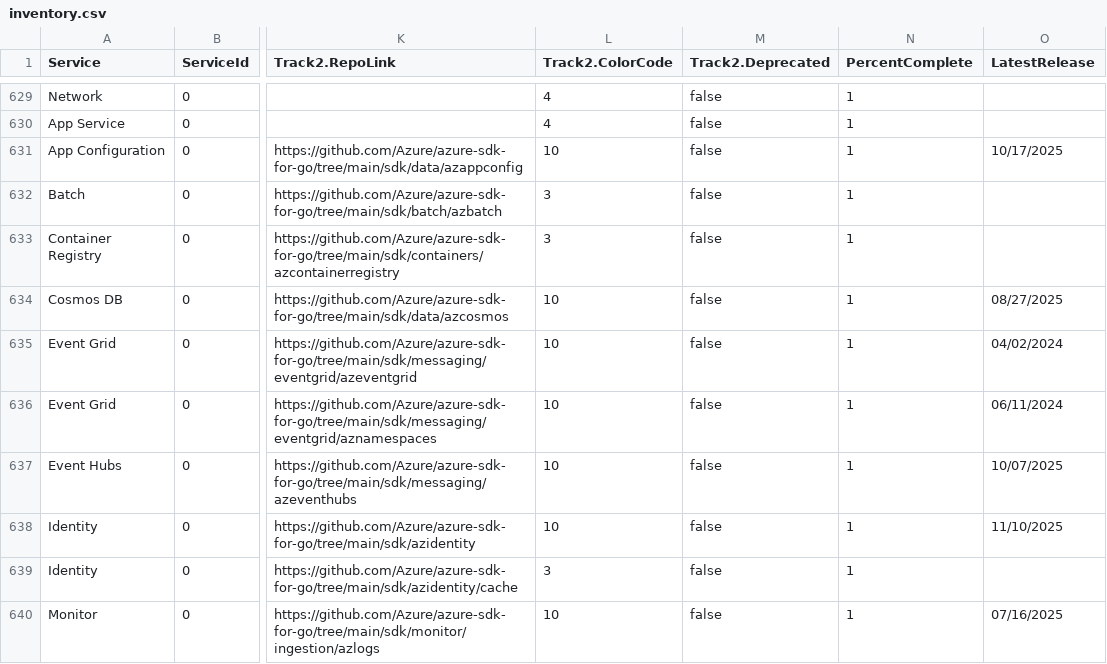
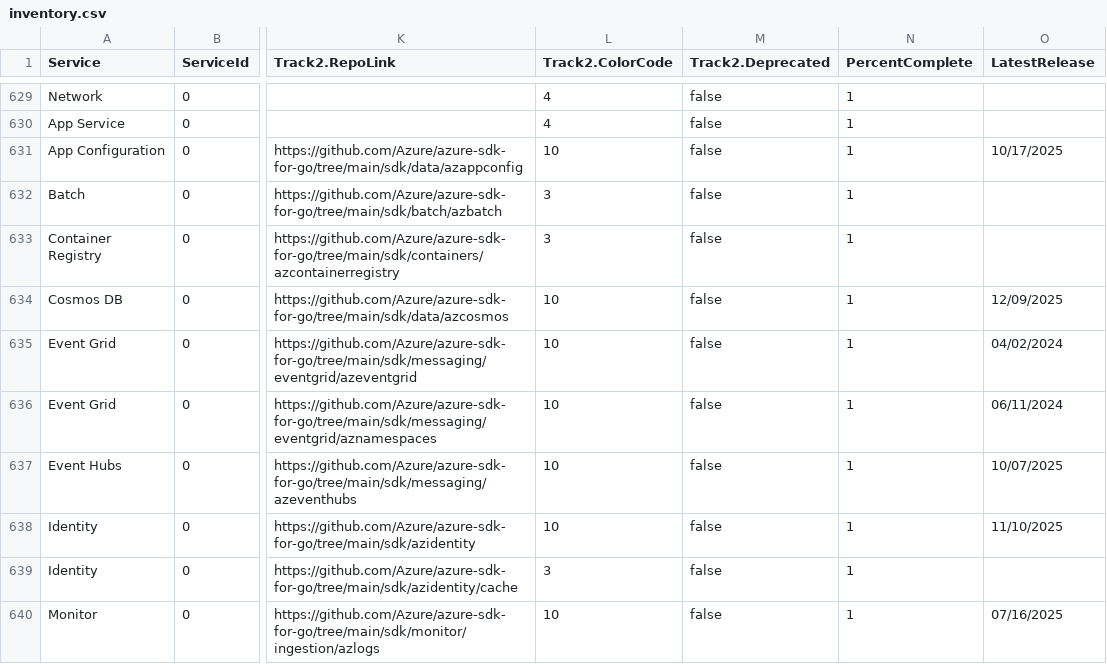
Before and after one commit to Azure/azure-sdk, a CSV file: _data/releases/inventory/inventory.csv, drawn as a sheet; only a part is shown, gaps mark what is left out; the diff covers the shown part only; the diff names each change by its address in the sheet, - before the commit and + after, or states it on an @@ line.

```diff
--- a/_data/releases/inventory/inventory.csv
+++ b/_data/releases/inventory/inventory.csv
-O634 (LatestRelease): 08/27/2025
+O634 (LatestRelease): 12/09/2025
```
Also changed, not shown: 1 added row and 4 edited cells elsewhere in this file, _data/releases/latest/dotnet-packages.csv, _data/releases/latest/go-packages.csv, 4 other files.
